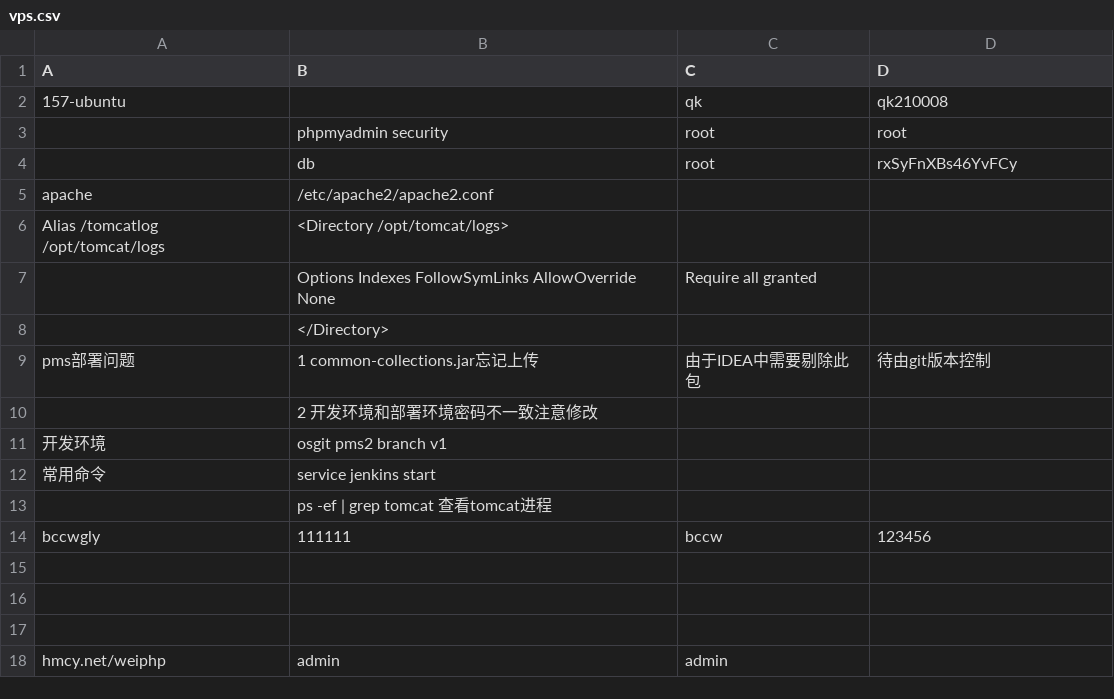
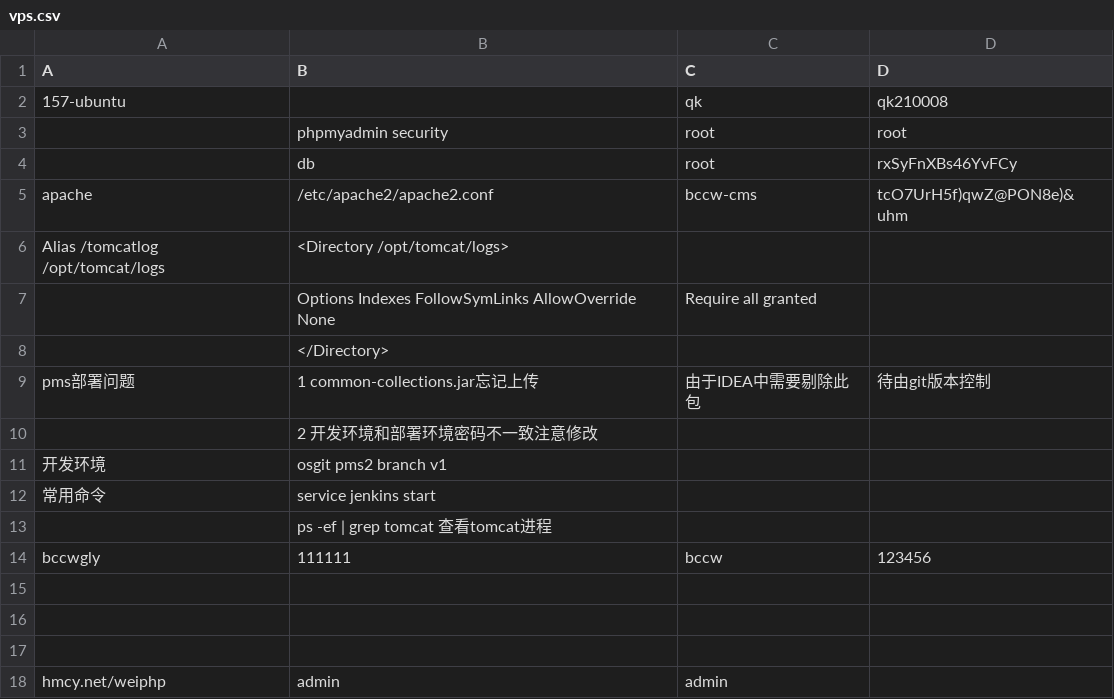
Before and after one commit to bsangwan/demo, a CSV file: 1_server/vps.csv, drawn as a sheet.

Commit message:
ops.csv bccw-cms

```diff
--- a/1_server/vps.csv
+++ b/1_server/vps.csv
@@ -4,3 +4,3 @@ A,B,C,D
 ,db,root,rxSyFnXBs46YvFCy
-apache,/etc/apache2/apache2.conf,,
+apache,/etc/apache2/apache2.conf,bccw-cms,tcO7UrH5f)qwZ@PON8e)&uhm
 Alias /tomcatlog /opt/tomcat/logs,<Directory /opt/tomcat/logs>,,
```
Also changed, not shown: 1 other file.
